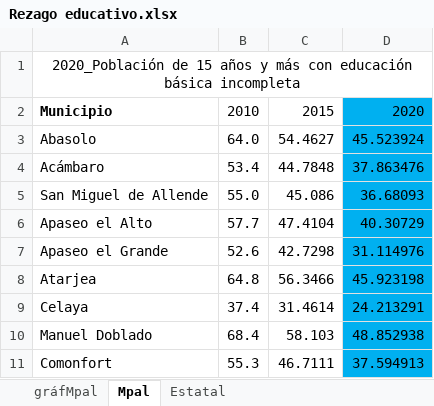
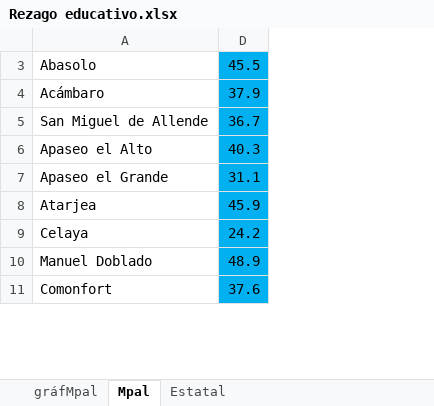
Before and after one commit to DEPyPE/Mapas_presentaciones_municipales, an Excel workbook: Resource/data/Rezago educativo.xlsx, sheet Mpal, drawn as a sheet; only a part is shown; values as stored, in another font and other column widths than the file's, no borders; removed rows and columns are numbered as before the commit, all else as after; the diff names each change by its address in the sheet, - before the commit and + after, or states it on an @@ line.

```diff
--- a/Resource/data/Rezago educativo.xlsx (sheet Mpal)
+++ b/Resource/data/Rezago educativo.xlsx (sheet Mpal)
@@ column B hidden, rows 3-11: 64.0 | 53.4 | 55.0 | 57.7 | 52.6 | 64.8 | 37.4 | 68.4 | 55.3 @@
@@ column C hidden, rows 3-11: 54.4627 | 44.7848 | 45.086 | 47.4104 | 42.7298 | 56.3466 | 31.4614 | 58.103 | 46.7111 @@
-column D, rows 3-11: 45.523924 | 37.863476 | 36.68093 | 40.30729 | 31.114976 | 45.923198 | 24.213291 | 48.852938 | 37.594913
+column D, rows 3-11: 45.5 | 37.9 | 36.7 | 40.3 | 31.1 | 45.9 | 24.2 | 48.9 | 37.6
@@ row 1 hidden: 2020_Población de 15 años y más con educación básica incompleta @@
-row 2: Municipio | 2010 | 2015 | 2020
```
Also changed, not shown: charts or pictures, Resource/data/ITER_2020.xlsx, 10 other files.
